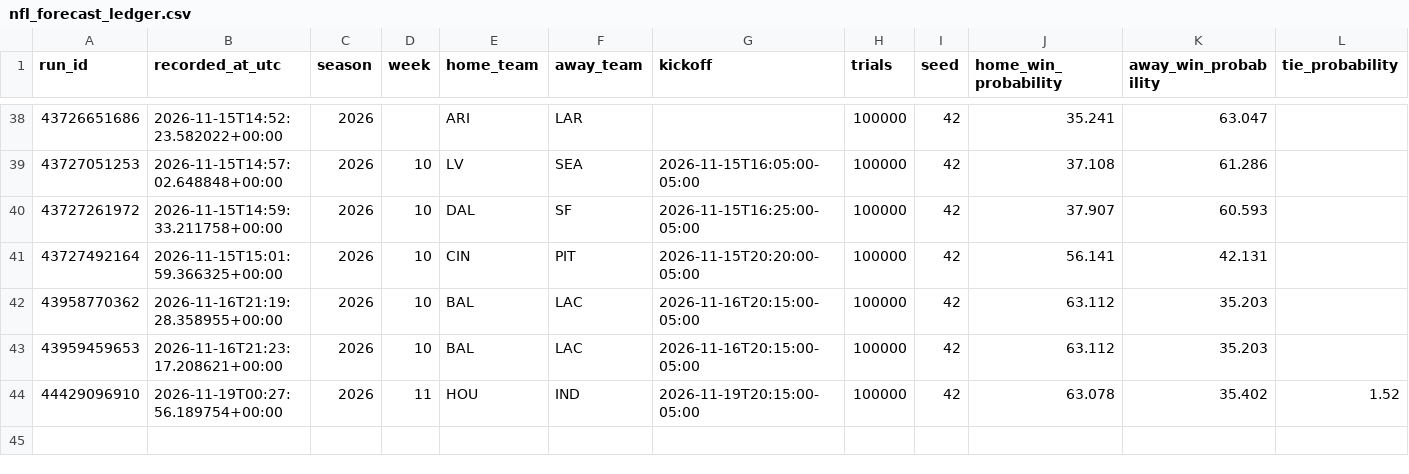
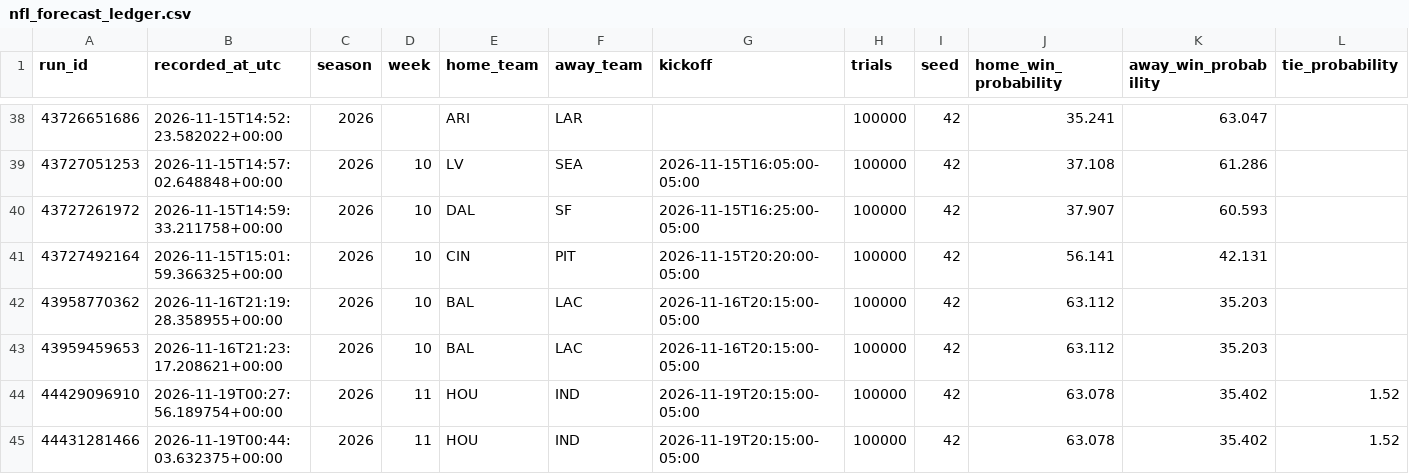
Before and after one commit to dlamb9215/Douglas-Lamb, a CSV file: nfl_forecast_ledger.csv, drawn as a sheet; only a part is shown, gaps mark what is left out; rows hold the shown columns only; the diff names each change by its address in the sheet, - before the commit and + after, or states it on an @@ line.

```diff
--- a/nfl_forecast_ledger.csv
+++ b/nfl_forecast_ledger.csv
+row 45: 44431281466 | 2026-11-19T00:44:03.632375+00:00 | 2026 | 11 | HOU | IND | 2026-11-19T20:15:00-05:00 | 100000 | 42 | 63.078 | 35.402 | 1.52
```
